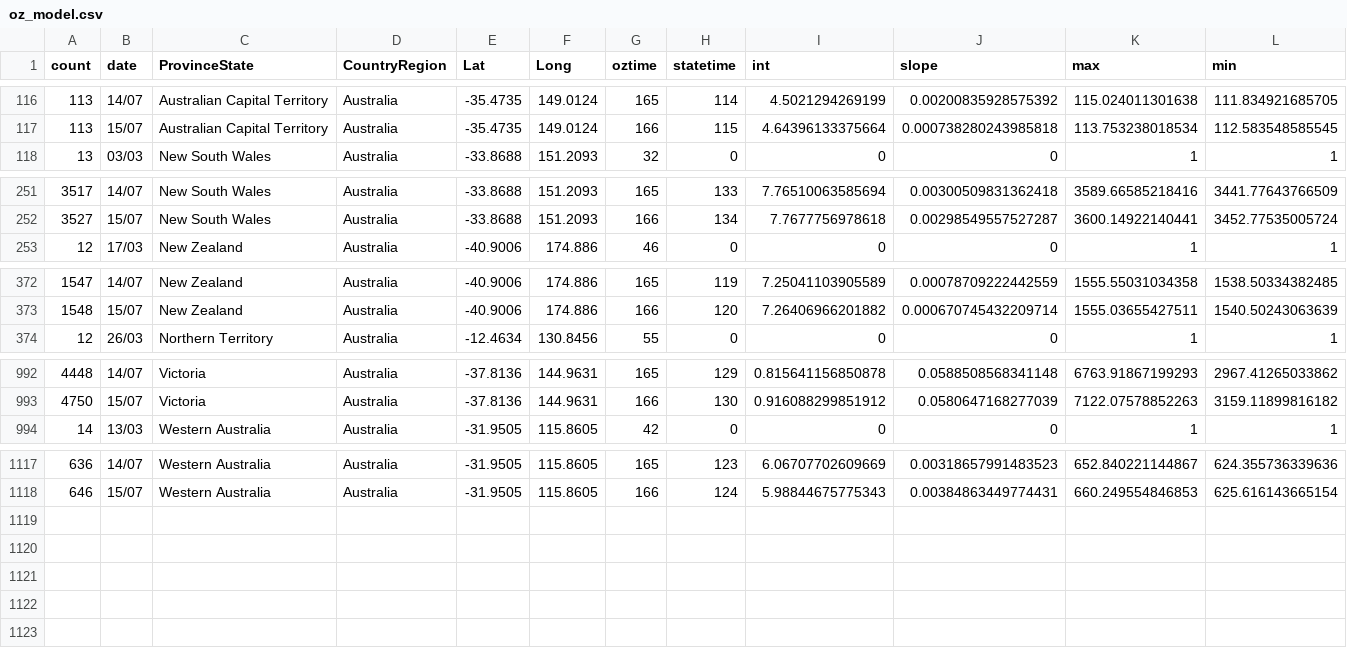
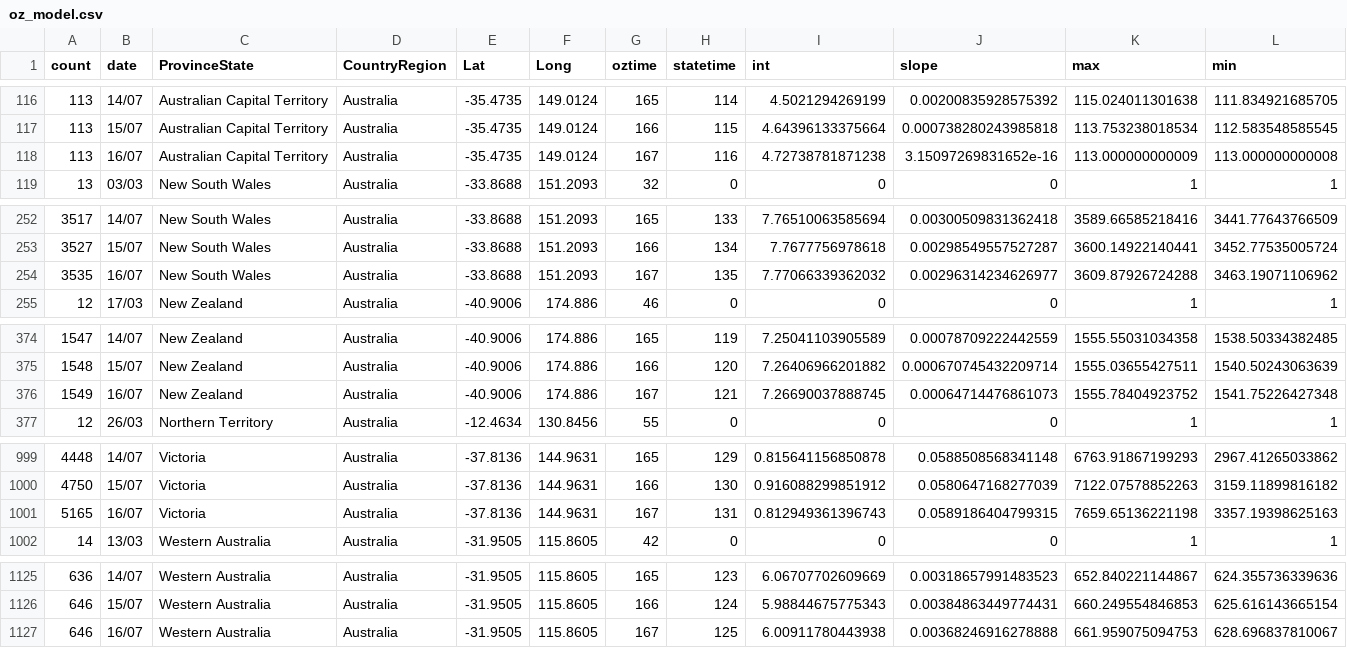
Before and after one commit to TimothyStaples/oz_covid_trajectory, a CSV file: oz_model.csv, drawn as a sheet; only a part is shown, gaps mark what is left out; rows hold the shown columns only; the diff covers the shown part only; the diff names each change by its address in the sheet, - before the commit and + after, or states it on an @@ line.

```diff
--- a/oz_model.csv
+++ b/oz_model.csv
+row 118: 113 | 16/07 | Australian Capital Territory | Australia | -35.4735 | 149.0124 | 167 | 116 | 4.72738781871238 | 3.15097269831652e-16 | 113.000000000009 | 113.000000000008
+row 254: 3535 | 16/07 | New South Wales | Australia | -33.8688 | 151.2093 | 167 | 135 | 7.77066339362032 | 0.00296314234626977 | 3609.87926724288 | 3463.19071106962
+row 376: 1549 | 16/07 | New Zealand | Australia | -40.9006 | 174.886 | 167 | 121 | 7.26690037888745 | 0.00064714476861073 | 1555.78404923752 | 1541.75226427348
+row 1001: 5165 | 16/07 | Victoria | Australia | -37.8136 | 144.9631 | 167 | 131 | 0.812949361396743 | 0.0589186404799315 | 7659.65136221198 | 3357.19398625163
+row 1127: 646 | 16/07 | Western Australia | Australia | -31.9505 | 115.8605 | 167 | 125 | 6.00911780443938 | 0.00368246916278888 | 661.959075094753 | 628.696837810067
```
Also changed, not shown: 4 added rows elsewhere in this file, oz_model_point.csv, oz_slope.csv.
